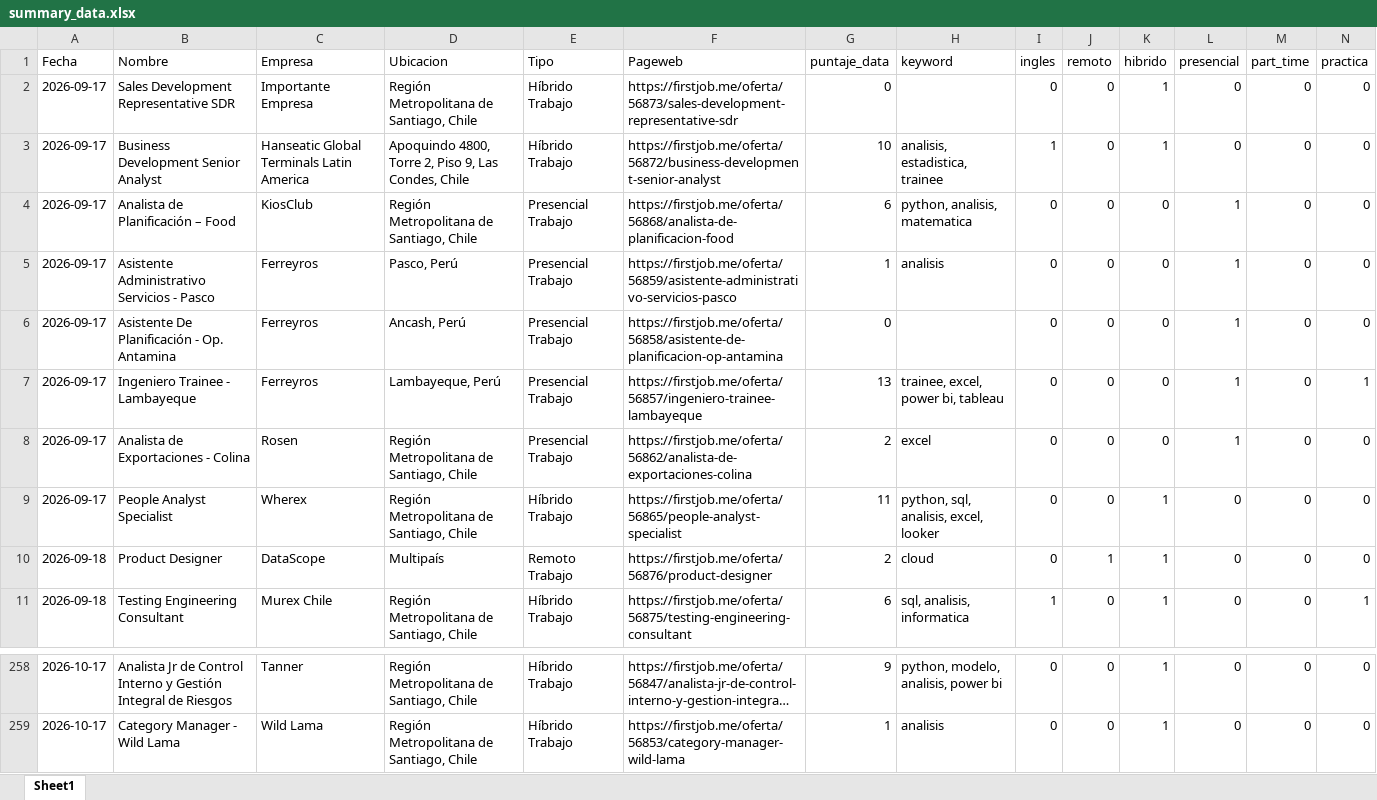
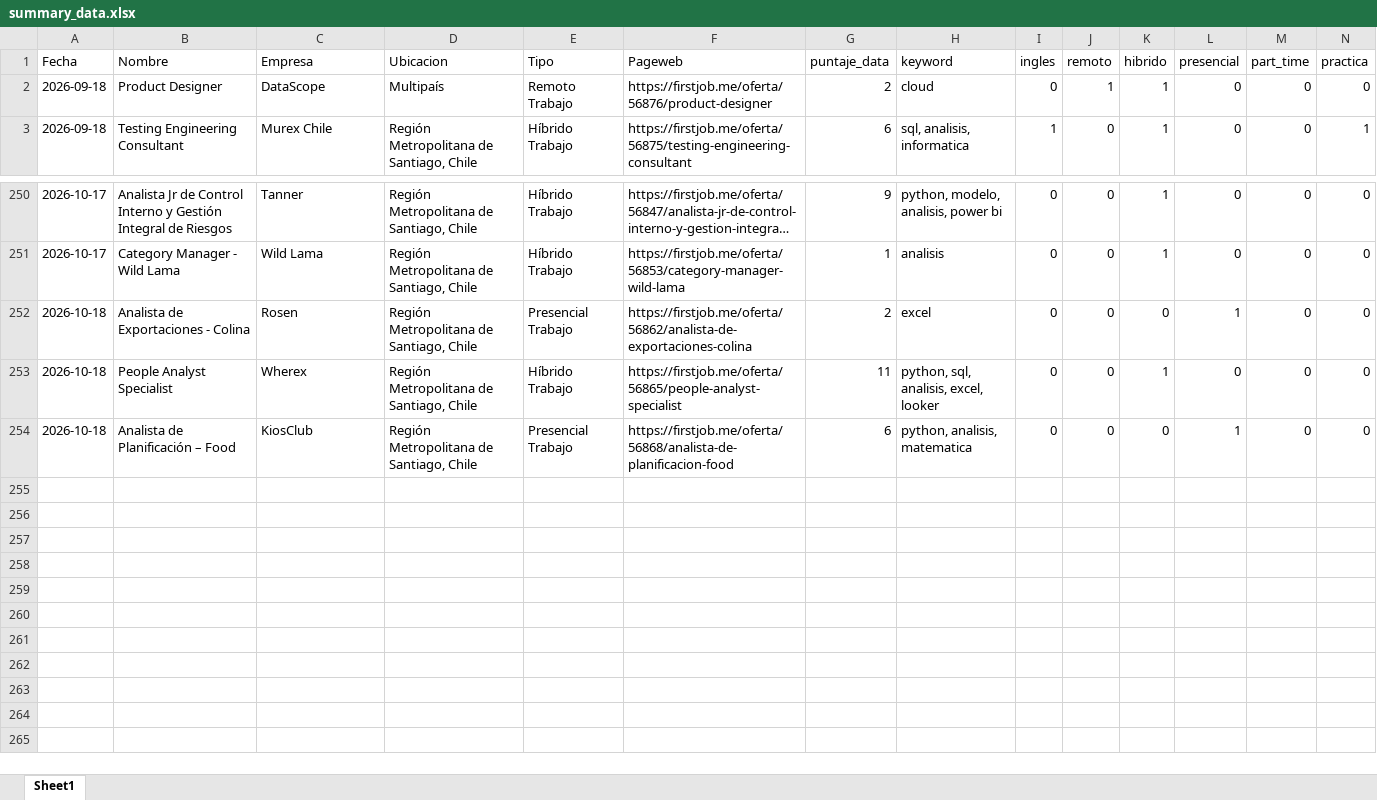
Before and after one commit to IgnOrtega/scraper-firstjob, an Excel workbook: data/first_job/summary_data.xlsx, sheet Sheet1, drawn as a sheet; only a part is shown, gaps mark what is left out; long unchanged cells end in …; values as stored, in another font and other column widths than the file's, no borders; removed rows and columns are numbered as before the commit, all else as after; rows hold the shown columns only; the diff names each change by its address in the sheet, - before the commit and + after, or states it on an @@ line.

```diff
--- a/data/first_job/summary_data.xlsx (sheet Sheet1)
+++ b/data/first_job/summary_data.xlsx (sheet Sheet1)
-row 2: 2026-09-17 | Sales Development Representative SDR | Importante Empresa | Región Metropolitana de Santiago, Chile | Híbrido Trabajo | https://firstjob.me/oferta/56873/sales-development-representative-sdr | 0 |  | 0 | 0 | 1 | 0 | 0 | 0
-row 3: 2026-09-17 | Business Development Senior Analyst | Hanseatic Global Terminals Latin America | Apoquindo 4800, Torre 2, Piso 9, Las Condes, Chile | Híbrido Trabajo | https://firstjob.me/oferta/56872/business-development-senior-analyst | 10 | analisis, estadistica, trainee | 1 | 0 | 1 | 0 | 0 | 0
-row 4: 2026-09-17 | Analista de Planificación – Food | KiosClub | Región Metropolitana de Santiago, Chile | Presencial Trabajo | https://firstjob.me/oferta/56868/analista-de-planificacion-food | 6 | python, analisis, matematica | 0 | 0 | 0 | 1 | 0 | 0
-row 5: 2026-09-17 | Asistente Administrativo Servicios - Pasco | Ferreyros | Pasco, Perú | Presencial Trabajo | https://firstjob.me/oferta/56859/asistente-administrativo-servicios-pasco | 1 | analisis | 0 | 0 | 0 | 1 | 0 | 0
-row 6: 2026-09-17 | Asistente De Planificación - Op. Antamina | Ferreyros | Ancash, Perú | Presencial Trabajo | https://firstjob.me/oferta/56858/asistente-de-planificacion-op-antamina | 0 |  | 0 | 0 | 0 | 1 | 0 | 0
-row 7: 2026-09-17 | Ingeniero Trainee - Lambayeque | Ferreyros | Lambayeque, Perú | Presencial Trabajo | https://firstjob.me/oferta/56857/ingeniero-trainee-lambayeque | 13 | trainee, excel, power bi, tableau | 0 | 0 | 0 | 1 | 0 | 1
-row 8: 2026-09-17 | Analista de Exportaciones - Colina | Rosen | Región Metropolitana de Santiago, Chile | Presencial Trabajo | https://firstjob.me/oferta/56862/analista-de-exportaciones-colina | 2 | excel | 0 | 0 | 0 | 1 | 0 | 0
-row 9: 2026-09-17 | People Analyst Specialist | Wherex | Región Metropolitana de Santiago, Chile | Híbrido Trabajo | https://firstjob.me/oferta/56865/people-analyst-specialist | 11 | python, sql, analisis, excel, looker | 0 | 0 | 1 | 0 | 0 | 0
+row 252: 2026-10-18 | Analista de Exportaciones - Colina | Rosen | Región Metropolitana de Santiago, Chile | Presencial Trabajo | https://firstjob.me/oferta/56862/analista-de-exportaciones-colina | 2 | excel | 0 | 0 | 0 | 1 | 0 | 0
+row 253: 2026-10-18 | People Analyst Specialist | Wherex | Región Metropolitana de Santiago, Chile | Híbrido Trabajo | https://firstjob.me/oferta/56865/people-analyst-specialist | 11 | python, sql, analisis, excel, looker | 0 | 0 | 1 | 0 | 0 | 0
+row 254: 2026-10-18 | Analista de Planificación – Food | KiosClub | Región Metropolitana de Santiago, Chile | Presencial Trabajo | https://firstjob.me/oferta/56868/analista-de-planificacion-food | 6 | python, analisis, matematica | 0 | 0 | 0 | 1 | 0 | 0
```
Also changed, not shown: 13 other files.
